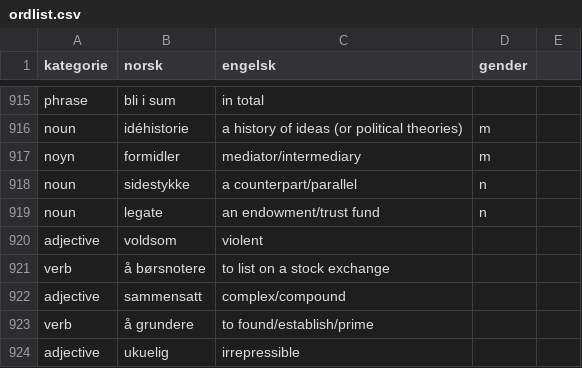
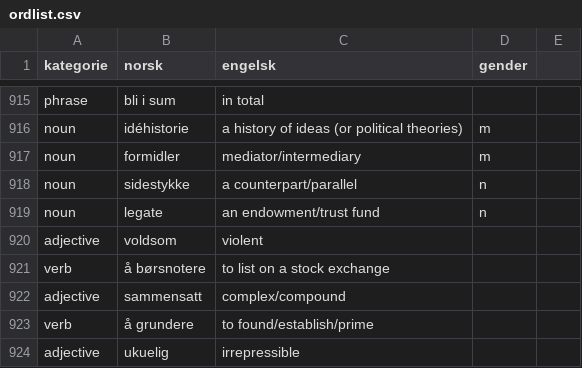
Before and after one commit to dfbr/dfbr.github.io, a CSV file: ordlist.csv, drawn as a sheet; only a part is shown, gaps mark what is left out.

Commit message:
New words added manually

```diff
--- a/ordlist.csv
+++ b/ordlist.csv
@@ -916,3 +916,3 @@ phrase,bli i sum,in total,
 noun,idéhistorie,a history of ideas (or political theories),m
-noyn,formidler,mediator/intermediary,m
+noun,formidler,mediator/intermediary,m
 noun,sidestykke,a counterpart/parallel,n
```
